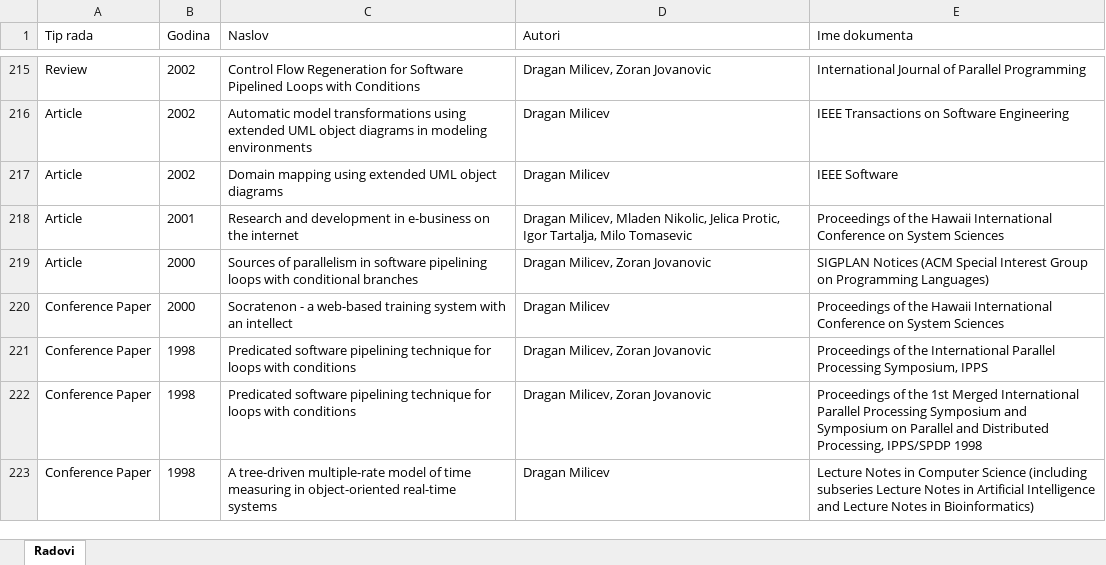
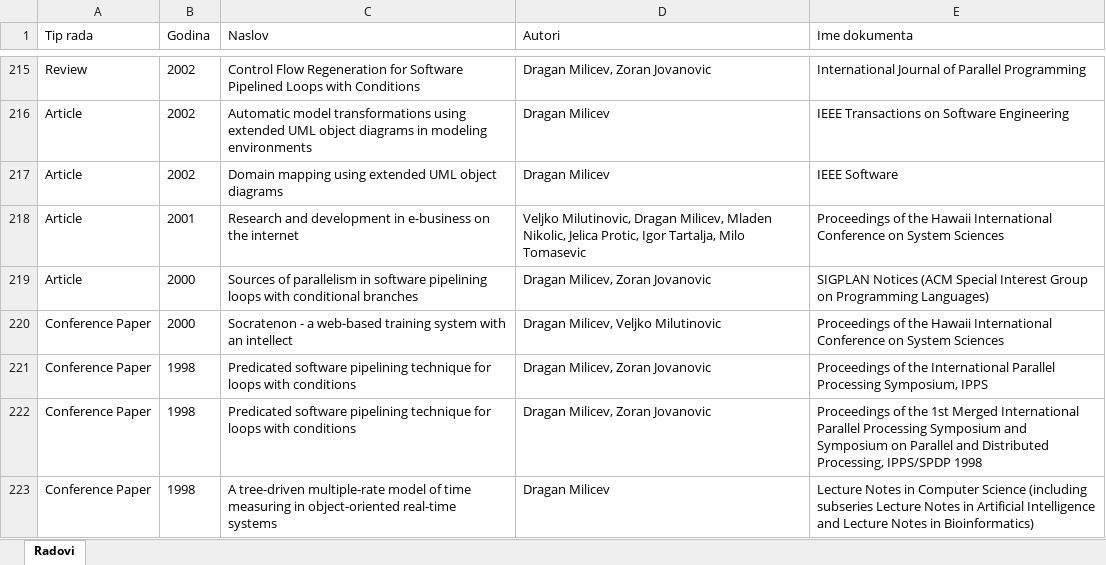
Before and after one commit to Bodinm95/Coauthorship-Network-Analysis, an Excel workbook: data/UB_cs_papers_cleaned.xlsx, sheet Radovi, drawn as a sheet; only a part is shown, gaps mark what is left out; values as stored, in another font and other column widths than the file's, no borders; the diff covers the shown part only; the diff names each change by its address in the sheet, - before the commit and + after, or states it on an @@ line.

Commit message:
Add Veljko Milutinovic to primary dataset authors list

```diff
--- a/data/UB_cs_papers_cleaned.xlsx (sheet Radovi)
+++ b/data/UB_cs_papers_cleaned.xlsx (sheet Radovi)
-D218 (Autori): Dragan Milicev,…
+D218 (Autori): Veljko Milutinovic, Dragan Milicev,…
-D220 (Autori): Dragan Milicev
+D220 (Autori): Dragan Milicev, Veljko Milutinovic
```
Also changed, not shown: 42 edited cells elsewhere in this sheet, data/UB_cs_authors.xlsx.
